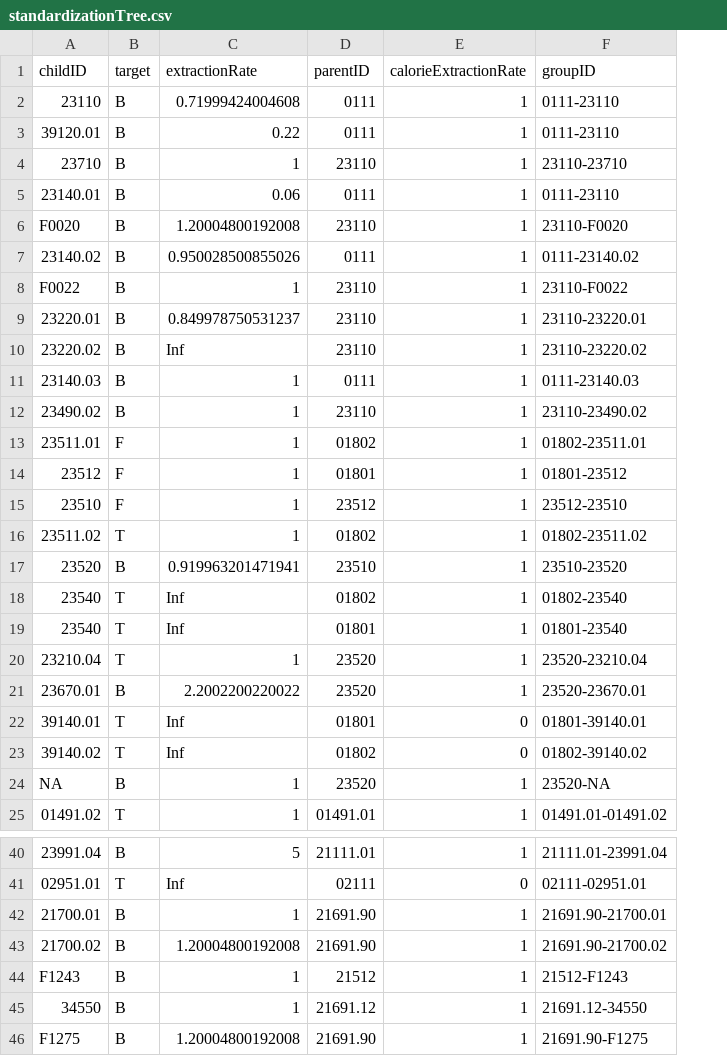
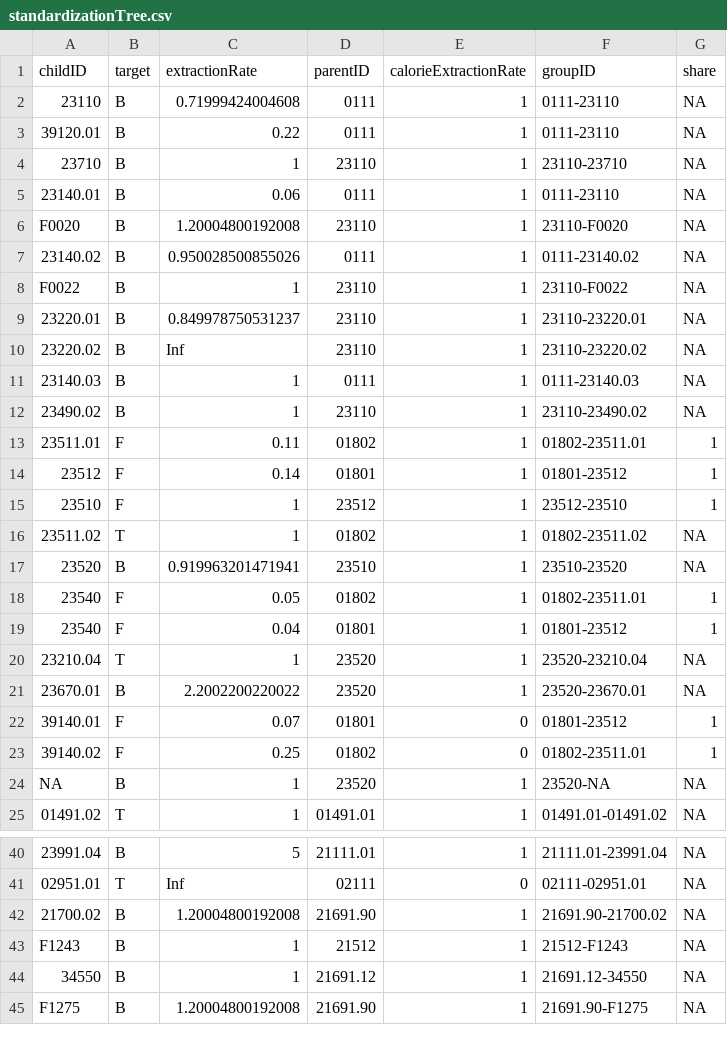
Before and after one commit to SWS-Methodology/Standards, a CSV file: OrangeBook/standardizationTree.csv, drawn as a sheet; only a part is shown, gaps mark what is left out; removed rows and columns are numbered as before the commit, all else as after; the diff names each change by its address in the sheet, - before the commit and + after, or states it on an @@ line.

Commit message:
Removed cattle, updated standardization process for sugar

```diff
--- a/OrangeBook/standardizationTree.csv
+++ b/OrangeBook/standardizationTree.csv
+column G (share), rows 2-25: NA | NA | NA | NA | NA | NA | NA | NA | NA | NA | NA | 1 | 1 | 1 | NA | NA | 1 | 1 | NA | NA | 1 | 1 | NA | NA; rows 40-45: all NA
-C13 (extractionRate): 1
+C13 (extractionRate): 0.11
-C14 (extractionRate): 1
+C14 (extractionRate): 0.14
-B18:B19 (target): T
+B18:B19 (target): F
-C18 (extractionRate): Inf
+C18 (extractionRate): 0.05
-F18 (groupID): 01802-23540
+F18 (groupID): 01802-23511.01
-C19 (extractionRate): Inf
+C19 (extractionRate): 0.04
-F19 (groupID): 01801-23540
+F19 (groupID): 01801-23512
-B22:B23 (target): T
+B22:B23 (target): F
-C22 (extractionRate): Inf
+C22 (extractionRate): 0.07
-F22 (groupID): 01801-39140.01
+F22 (groupID): 01801-23512
-C23 (extractionRate): Inf
+C23 (extractionRate): 0.25
-F23 (groupID): 01802-39140.02
+F23 (groupID): 01802-23511.01
-row 42: 21700.01 | B | 1 | 21691.90 | 1 | 21691.90-21700.01
```
Also changed, not shown: 4 other files.
